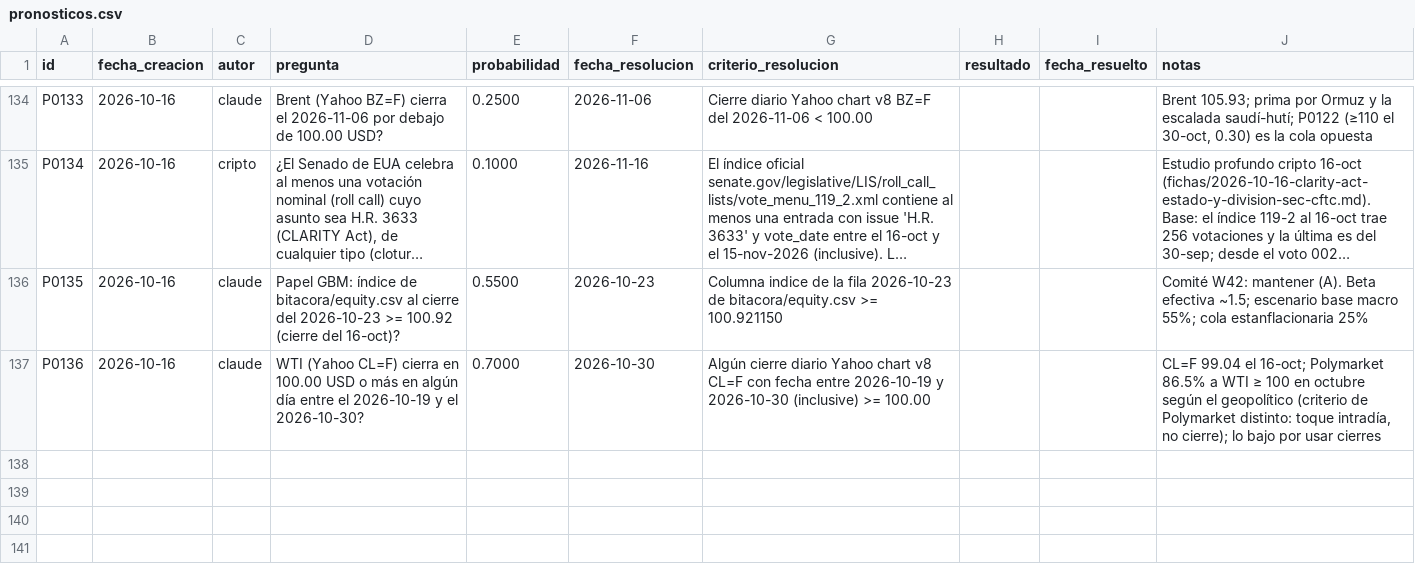
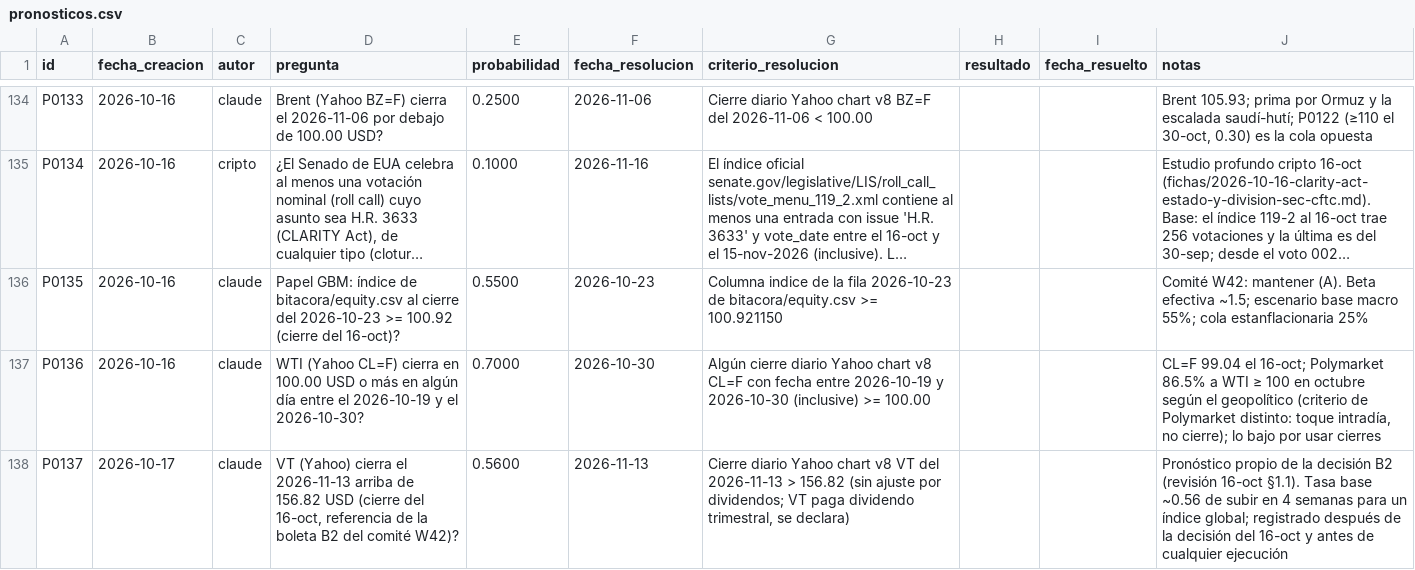
Before and after one commit to izurieta77/New1, a CSV file: bitacora/pronosticos.csv, drawn as a sheet; only a part is shown, gaps mark what is left out; long unchanged cells end in …; the diff names each change by its address in the sheet, - before the commit and + after, or states it on an @@ line.

```diff
--- a/bitacora/pronosticos.csv
+++ b/bitacora/pronosticos.csv
+row 138: P0137 | 2026-10-17 | claude | VT (Yahoo) cierra el 2026-11-13 arriba de 156.82 USD (cierre del 16-oct, referencia de la boleta B2 del comité W42)? | 0.5600 | 2026-11-13 | Cierre diario Yahoo chart v8 VT del 2026-11-13 > 156.82 (sin ajuste por dividendos; VT paga dividendo trimestral, se declara) |  |  | Pronóstico propio de la decisión B2 (revisión 16-oct §1.1). Tasa base ~0.56 de subir en 4 semanas para un índice global; registrado después de la decisión del 16-oct y antes de cualquier ejecución
```
Also changed, not shown: 7 other files.
